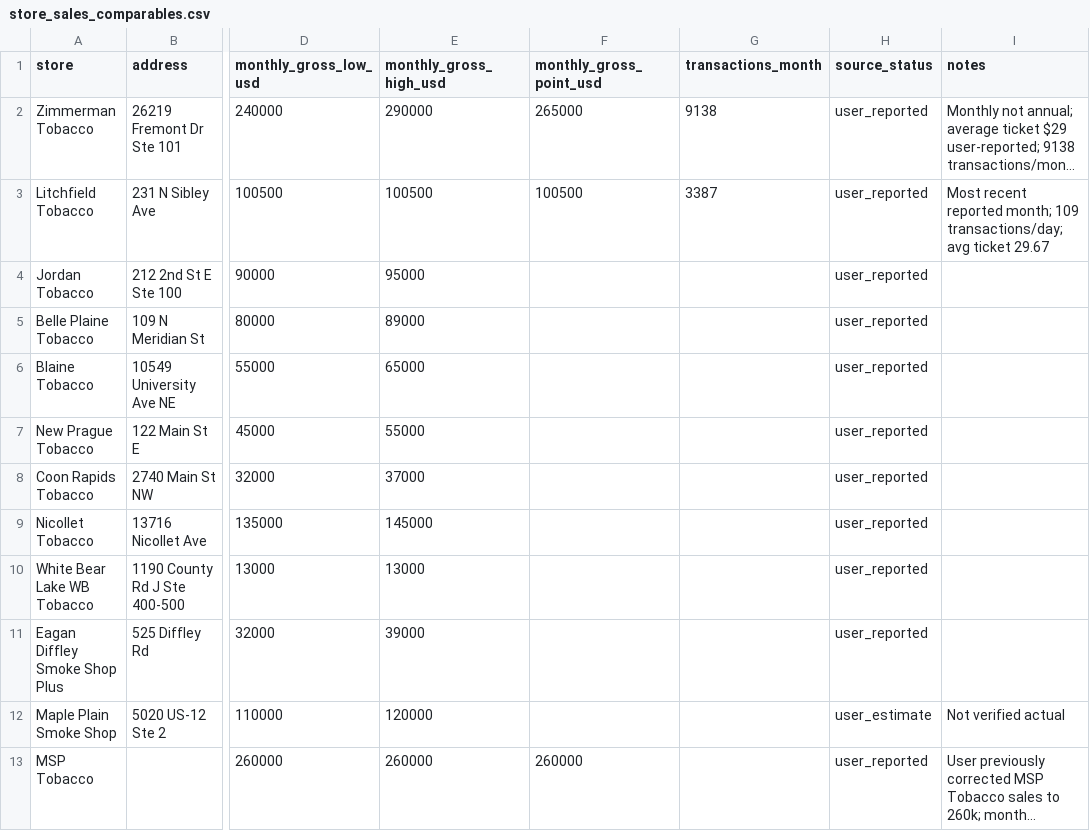
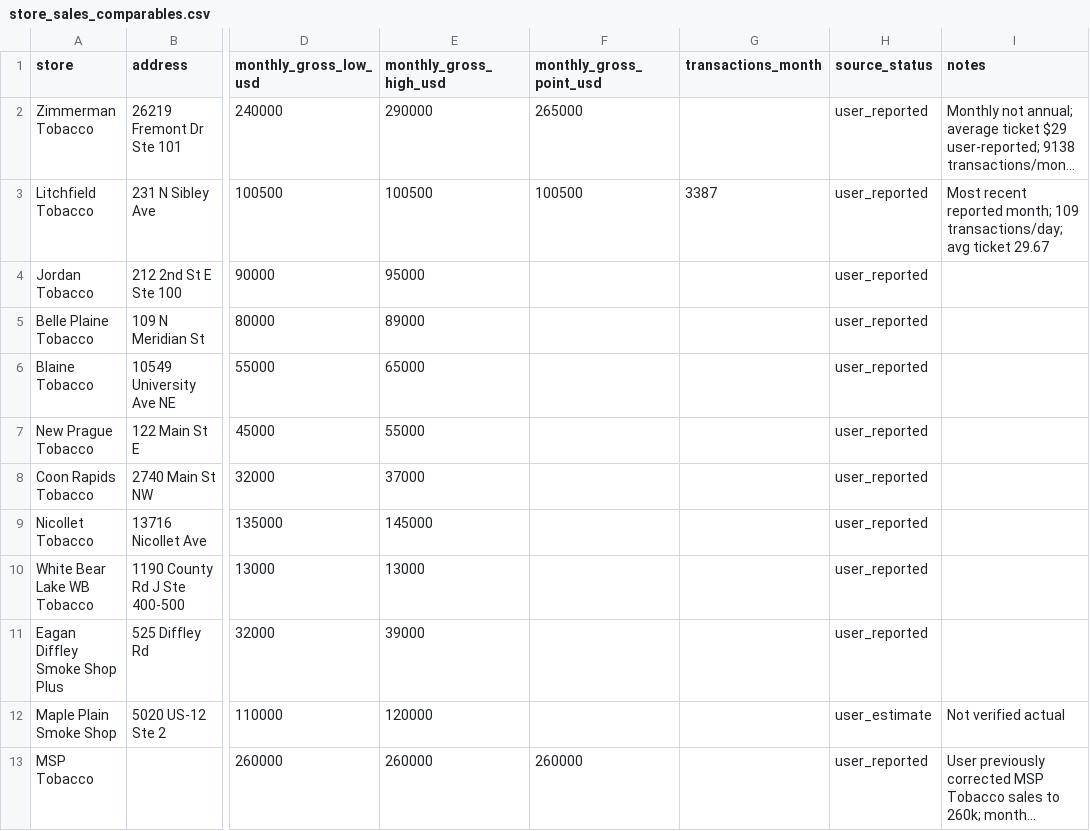
Before and after one commit to spartarosedale-hash/minnesota-tobacco-location-bot, a CSV file: data/store_sales_comparables.csv, drawn as a sheet; only a part is shown, gaps mark what is left out; long unchanged cells end in …; the diff names each change by its address in the sheet, - before the commit and + after, or states it on an @@ line.

Commit message:
Keep derived Zimmerman transactions out of observed POS transactions column

```diff
--- a/data/store_sales_comparables.csv
+++ b/data/store_sales_comparables.csv
-G2 (transactions_month): 9138
+G2 (transactions_month): (empty)
```
